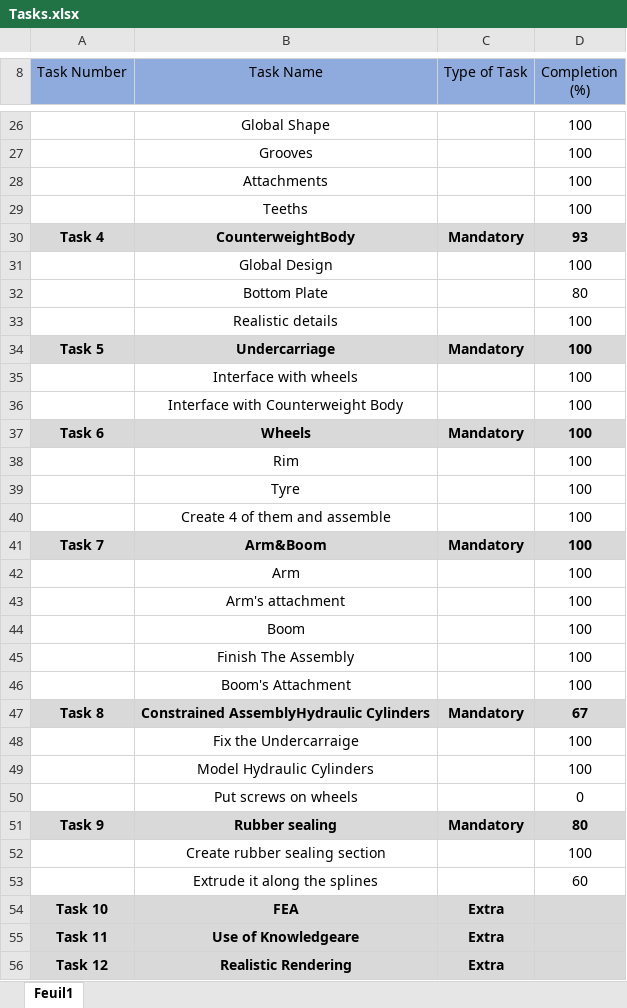
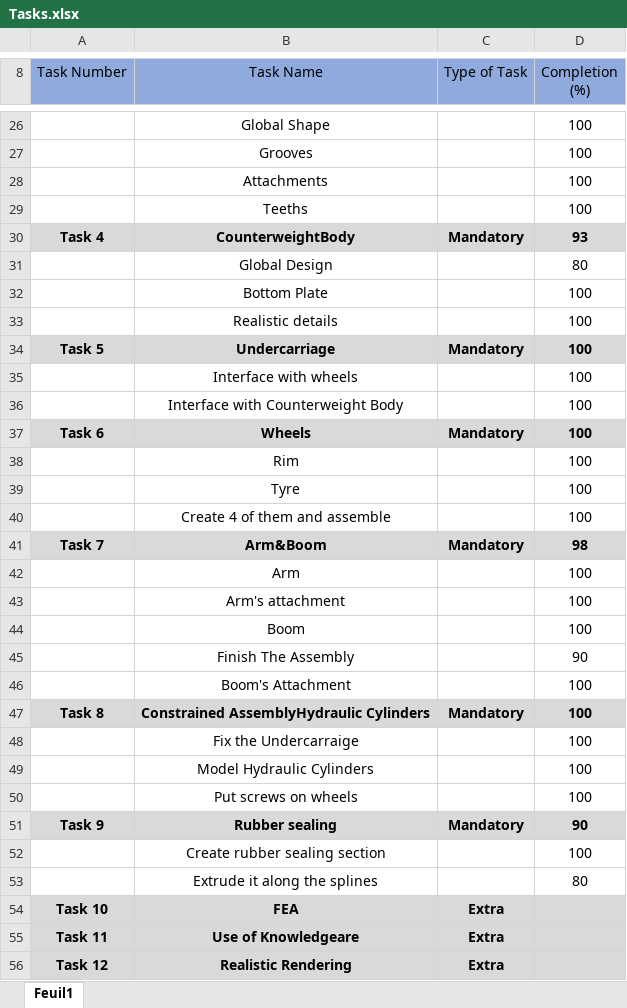
Before and after one commit to Calixthe/PPU080_Excavator, an Excel workbook: ZZ_Docs/Tasks.xlsx, sheet Feuil1, drawn as a sheet; only a part is shown, gaps mark what is left out; values as stored, in another font and other column widths than the file's, no borders; conditional formats not drawn; the diff names each change by its address in the sheet, - before the commit and + after, or states it on an @@ line.

```diff
--- a/ZZ_Docs/Tasks.xlsx (sheet Feuil1)
+++ b/ZZ_Docs/Tasks.xlsx (sheet Feuil1)
-D31 (Completion (%)): 100
+D31 (Completion (%)): 80
-D32 (Completion (%)): 80
+D32 (Completion (%)): 100
-D41 (Completion (%)): 100
+D41 (Completion (%)): 98
-D45 (Completion (%)): 100
+D45 (Completion (%)): 90
-D47 (Completion (%)): 67
+D47 (Completion (%)): 100
-D50 (Completion (%)): 0
+D50 (Completion (%)): 100
-D51 (Completion (%)): 80
+D51 (Completion (%)): 90
-D53 (Completion (%)): 60
+D53 (Completion (%)): 80
```
Also changed, not shown: 7 other files.
